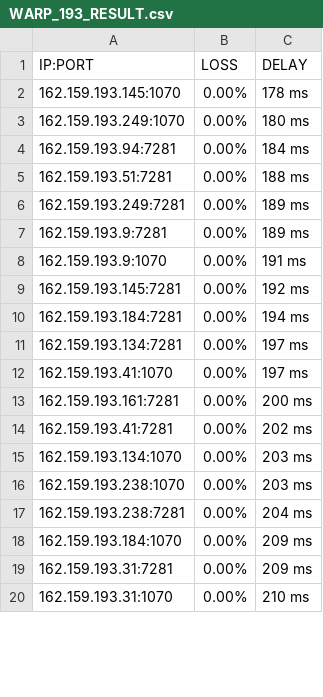
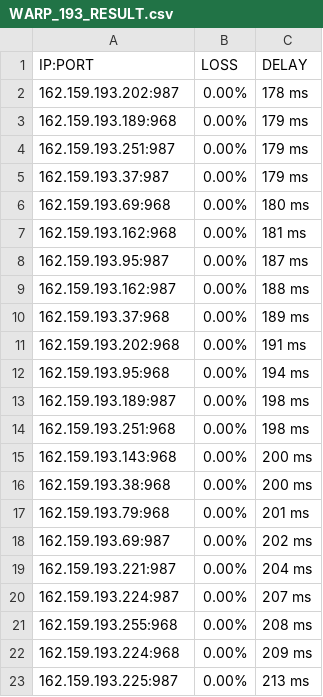
Before and after one commit to blesdmm/WARP2sub, a CSV file: WARP_193_RESULT.csv, drawn as a sheet; only a part is shown; the diff covers the shown part only.

```diff
--- a/WARP_193_RESULT.csv
+++ b/WARP_193_RESULT.csv
@@ -1,20 +1,23 @@
 IP:PORT, LOSS, DELAY
-162.159.193.145:1070,0.00%,178 ms
-162.159.193.249:1070,0.00%,180 ms
-162.159.193.94:7281,0.00%,184 ms
-162.159.193.51:7281,0.00%,188 ms
-162.159.193.249:7281,0.00%,189 ms
-162.159.193.9:7281,0.00%,189 ms
-162.159.193.9:1070,0.00%,191 ms
-162.159.193.145:7281,0.00%,192 ms
-162.159.193.184:7281,0.00%,194 ms
-162.159.193.134:7281,0.00%,197 ms
-162.159.193.41:1070,0.00%,197 ms
-162.159.193.161:7281,0.00%,200 ms
-162.159.193.41:7281,0.00%,202 ms
-162.159.193.134:1070,0.00%,203 ms
-162.159.193.238:1070,0.00%,203 ms
-162.159.193.238:7281,0.00%,204 ms
-162.159.193.184:1070,0.00%,209 ms
-162.159.193.31:7281,0.00%,209 ms
-162.159.193.31:1070,0.00%,210 ms
+162.159.193.202:987,0.00%,178 ms
+162.159.193.189:968,0.00%,179 ms
+162.159.193.251:987,0.00%,179 ms
+162.159.193.37:987,0.00%,179 ms
+162.159.193.69:968,0.00%,180 ms
+162.159.193.162:968,0.00%,181 ms
+162.159.193.95:987,0.00%,187 ms
+162.159.193.162:987,0.00%,188 ms
+162.159.193.37:968,0.00%,189 ms
+162.159.193.202:968,0.00%,191 ms
+162.159.193.95:968,0.00%,194 ms
+162.159.193.189:987,0.00%,198 ms
+162.159.193.251:968,0.00%,198 ms
+162.159.193.143:968,0.00%,200 ms
+162.159.193.38:968,0.00%,200 ms
+162.159.193.79:968,0.00%,201 ms
+162.159.193.69:987,0.00%,202 ms
+162.159.193.221:987,0.00%,204 ms
+162.159.193.224:987,0.00%,207 ms
+162.159.193.255:968,0.00%,208 ms
+162.159.193.224:968,0.00%,209 ms
+162.159.193.225:987,0.00%,213 ms
```
Also changed, not shown: 2 added rows, 5 removed rows and 9 edited cells elsewhere in this file, WARP_BEST_RESULT.csv, WARP_DIFF_RESULT.csv, 3 other files.
